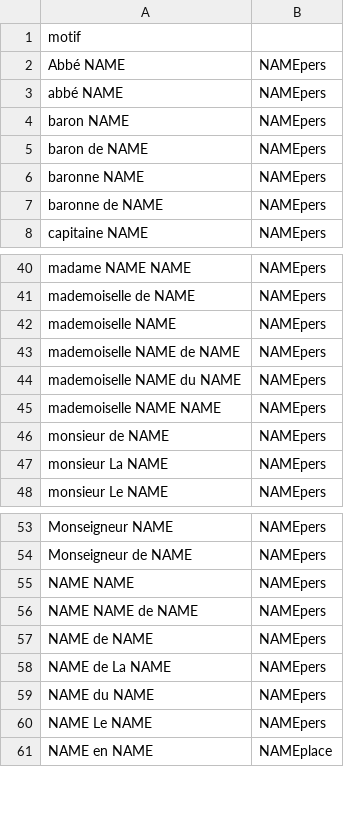
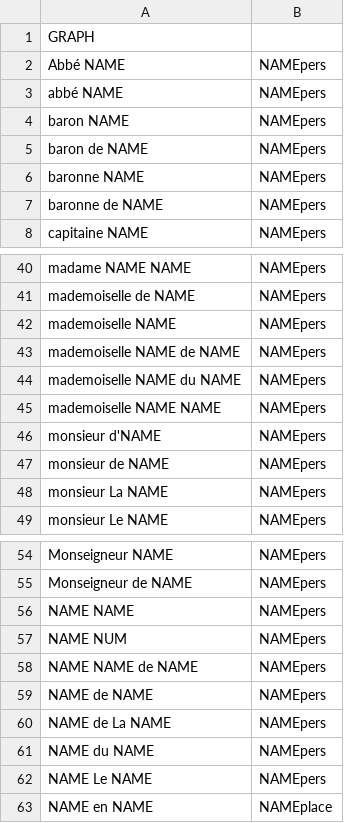
Before and after one commit to oeuvres/alix, a CSV file: java/alix/fr/dic/rules.csv, drawn as a sheet; only a part is shown, gaps mark what is left out.

```diff
--- a/java/alix/fr/dic/rules.csv
+++ b/java/alix/fr/dic/rules.csv
@@ -1,2 +1,2 @@
-motif;
+GRAPH;
 Abbé NAME;NAMEpers
@@ -45,2 +45,3 @@ mademoiselle NAME du NAME;NAMEpers
 mademoiselle NAME NAME;NAMEpers
+monsieur d'NAME;NAMEpers
 monsieur de NAME;NAMEpers
@@ -55,2 +56,3 @@ Monseigneur de NAME;NAMEpers
 NAME NAME;NAMEpers
+NAME NUM;NAMEpers
 NAME NAME de NAME;NAMEpers
```
Also changed, not shown: java/alix/fr/dic/brevidot.csv, java/alix/fr/dic/commune.csv, 8 other files.
